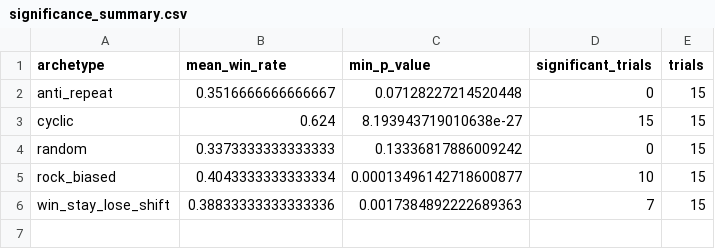
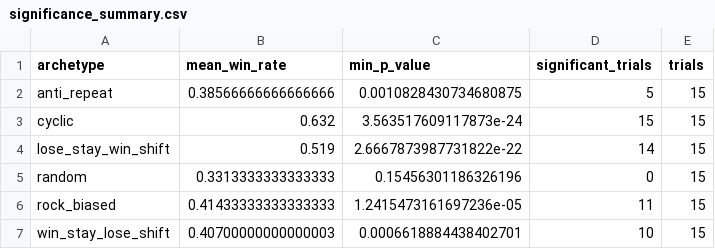
Before and after one commit to guptaatharva/mirror-rps, a CSV file: results/significance_summary.csv, drawn as a sheet.

```diff
--- a/results/significance_summary.csv
+++ b/results/significance_summary.csv
@@ -1,6 +1,7 @@
 archetype,mean_win_rate,min_p_value,significant_trials,trials
-anti_repeat,0.3516666666666667,0.07128227214520448,0,15
-cyclic,0.624,8.193943719010638e-27,15,15
-random,0.3373333333333333,0.13336817886009242,0,15
-rock_biased,0.4043333333333334,0.00013496142718600877,10,15
-win_stay_lose_shift,0.38833333333333336,0.0017384892222689363,7,15
+anti_repeat,0.38566666666666666,0.0010828430734680875,5,15
+cyclic,0.632,3.563517609117873e-24,15,15
+lose_stay_win_shift,0.519,2.6667873987731822e-22,14,15
+random,0.3313333333333333,0.15456301186326196,0,15
+rock_biased,0.41433333333333333,1.2415473161697236e-05,11,15
+win_stay_lose_shift,0.40700000000000003,0.0006618884438402701,10,15
```
Also changed, not shown: results/behavioral_features.csv, results/comparison_table.csv, 11 other files.
